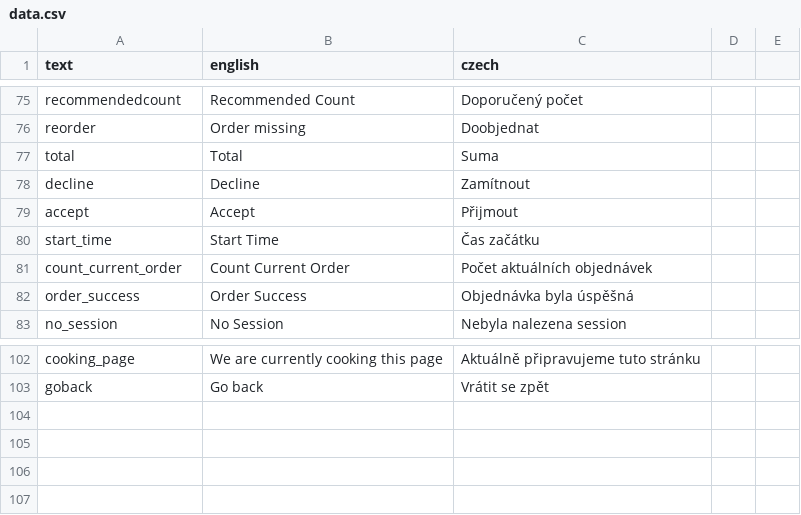
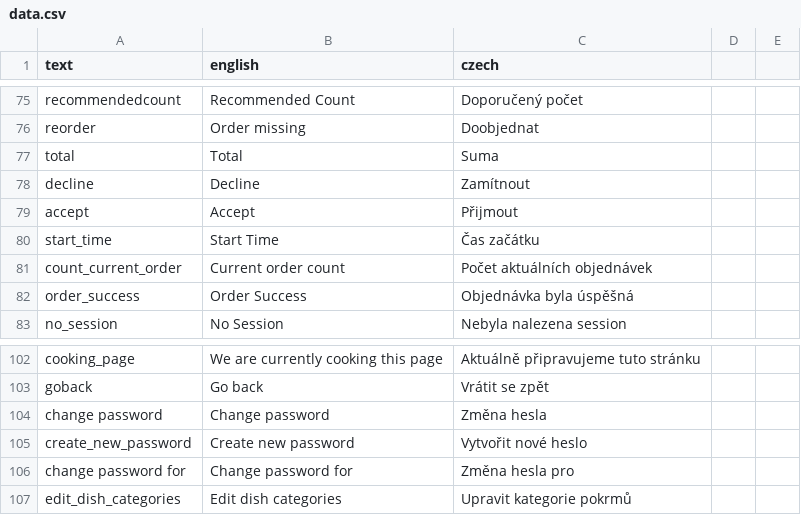
Before and after one commit to Ten-James/matapp, a CSV file: helpers/data.csv, drawn as a sheet; only a part is shown, gaps mark what is left out; the diff names each change by its address in the sheet, - before the commit and + after, or states it on an @@ line.

```diff
--- a/helpers/data.csv
+++ b/helpers/data.csv
-B81 (english): Count Current Order
+B81 (english): Current order count
+row 104: change password | Change password | Změna hesla
+row 105: create_new_password | Create new password | Vytvořit nové heslo
+row 106: change password for | Change password for | Změna hesla pro
+row 107: edit_dish_categories | Edit dish categories | Upravit kategorie pokrmů
```
Also changed, not shown: 11 other files.
